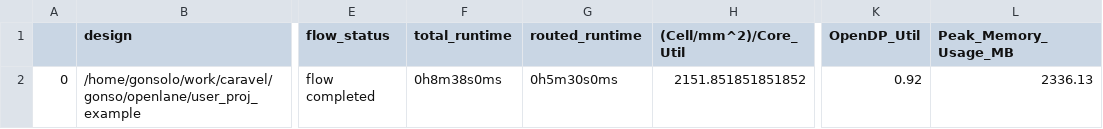
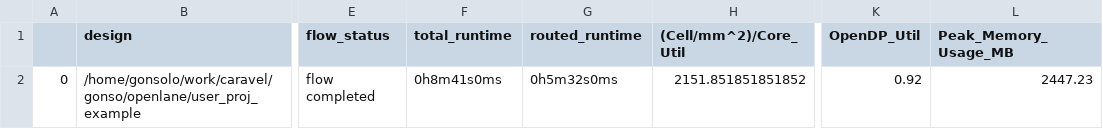
Before and after one commit to gonsolo/caravel_gonso_project, a CSV file: signoff/user_proj_example/final_summary_report.csv, drawn as a sheet; only a part is shown, gaps mark what is left out; the diff names each change by its address in the sheet, - before the commit and + after, or states it on an @@ line.

```diff
--- a/signoff/user_proj_example/final_summary_report.csv
+++ b/signoff/user_proj_example/final_summary_report.csv
-F2 (total_runtime): 0h8m38s0ms
+F2 (total_runtime): 0h8m41s0ms
-G2 (routed_runtime): 0h5m30s0ms
+G2 (routed_runtime): 0h5m32s0ms
-L2 (Peak_Memory_Usage_MB): 2336.13
+L2 (Peak_Memory_Usage_MB): 2447.23
```
Also changed, not shown: 8 other files.
